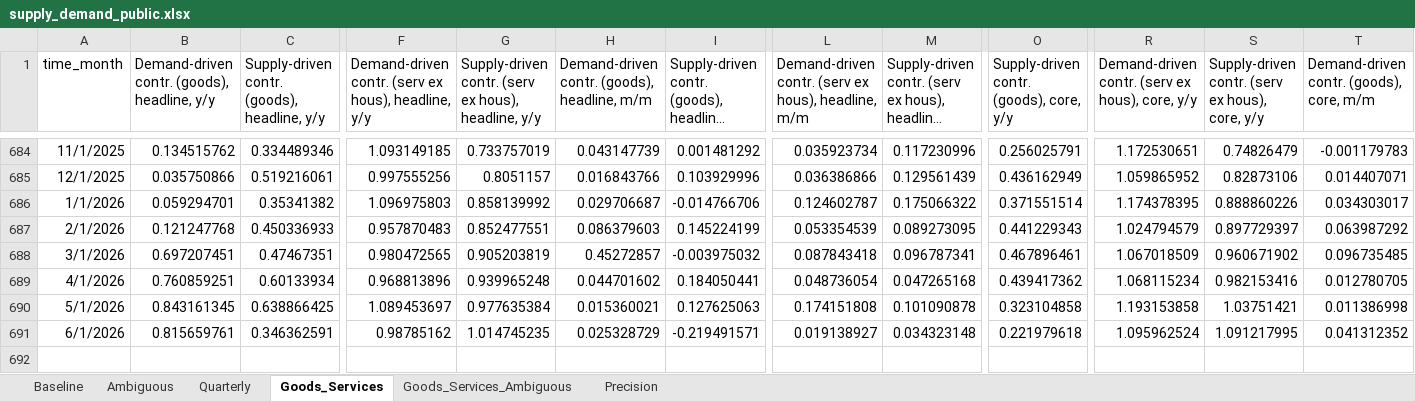
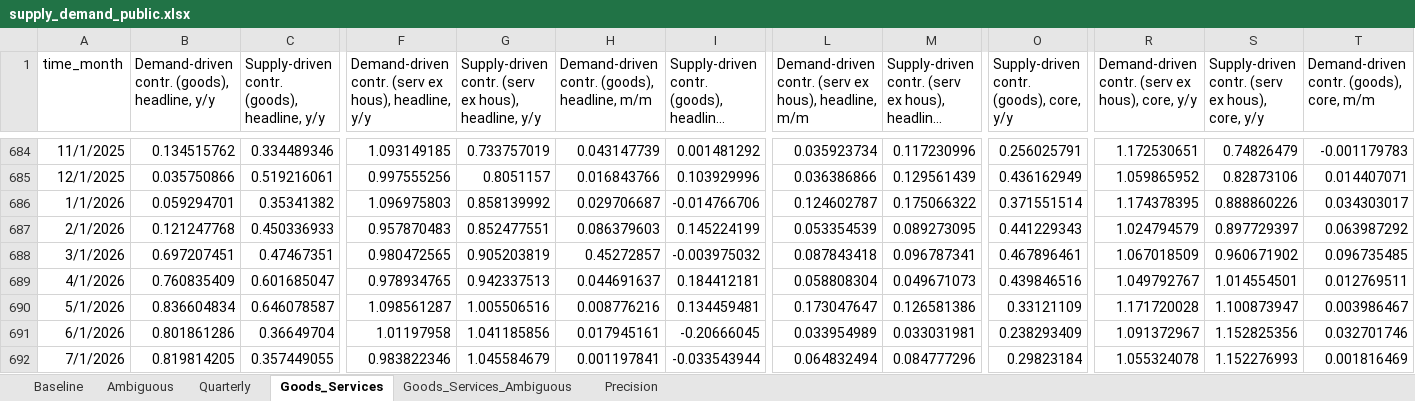
Before and after one commit to adamshap/supply-demand-webapp, an Excel workbook: supply_demand_public.xlsx, sheet Goods_Services, drawn as a sheet; only a part is shown, gaps mark what is left out; long unchanged cells end in …; values as stored, in another font and other column widths than the file's, no borders; removed rows and columns are numbered as before the commit, all else as after; rows hold the shown columns only; the diff covers the shown part only; the diff names each change by its address in the sheet, - before the commit and + after, or states it on an @@ line.

```diff
--- a/supply_demand_public.xlsx (sheet Goods_Services)
+++ b/supply_demand_public.xlsx (sheet Goods_Services)
-B689: 0.760859251
+B689: 0.760835409
-C689: 0.60133934
+C689: 0.601685047
-F689: 0.968813896
+F689: 0.978934765
-G689: 0.939965248
+G689: 0.942337513
-H689: 0.044701602
+H689: 0.044691637
-I689: 0.184050441
+I689: 0.184412181
-L689: 0.048736054
+L689: 0.058808304
-M689: 0.047265168
+M689: 0.049671073
-O689: 0.439417362
+O689: 0.439846516
-R689: 1.068115234
+R689: 1.049792767
-S689: 0.982153416
+S689: 1.014554501
-T689: 0.012780705
+T689: 0.012769511
-B690: 0.843161345
+B690: 0.836604834
-C690: 0.638866425
+C690: 0.646078587
-F690: 1.089453697
+F690: 1.098561287
-G690: 0.977635384
+G690: 1.005506516
-H690: 0.015360021
+H690: 0.008776216
-I690: 0.127625063
+I690: 0.134459481
-L690: 0.174151808
+L690: 0.173047647
-M690: 0.101090878
+M690: 0.126581386
-O690: 0.323104858
+O690: 0.33121109
-R690: 1.193153858
+R690: 1.171720028
-S690: 1.03751421
+S690: 1.100873947
-T690: 0.011386998
+T690: 0.003986467
-row 691: 6/1/2026 | 0.815659761 | 0.346362591 | 0.98785162 | 1.014745235 | 0.025328729 | -0.219491571 | 0.019138927 | 0.034323148 | 0.221979618 | 1.095962524 | 1.091217995 | 0.041312352
+row 691: 6/1/2026 | 0.801861286 | 0.36649704 | 1.01197958 | 1.041185856 | 0.017945161 | -0.20666045 | 0.033954989 | 0.033031981 | 0.238293409 | 1.091372967 | 1.152825356 | 0.032701746
+row 692: 7/1/2026 | 0.819814205 | 0.357449055 | 0.983822346 | 1.045584679 | 0.001197841 | -0.033543944 | 0.064832494 | 0.084777296 | 0.29823184 | 1.055324078 | 1.152276993 | 0.001816469
```
Also changed, not shown: 13 edited cells elsewhere in this sheet, sheet Precision, sheet Goods_Services_Ambiguous, sheet Ambiguous, sheet Baseline, sheet Quarterly, 6 other files.
